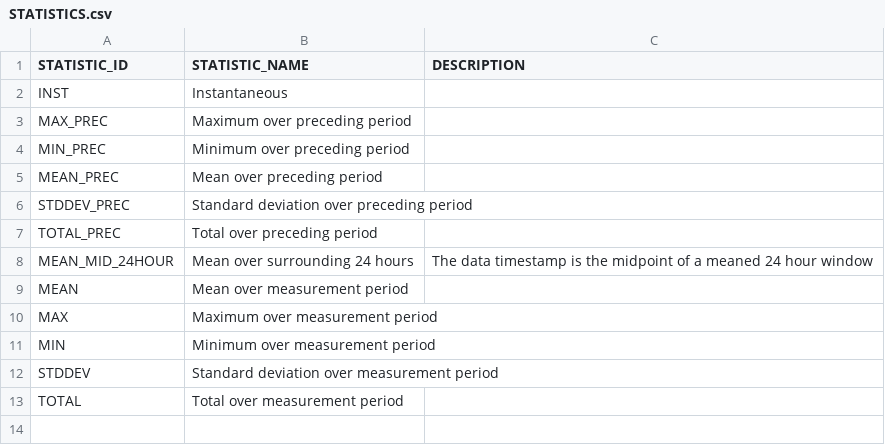
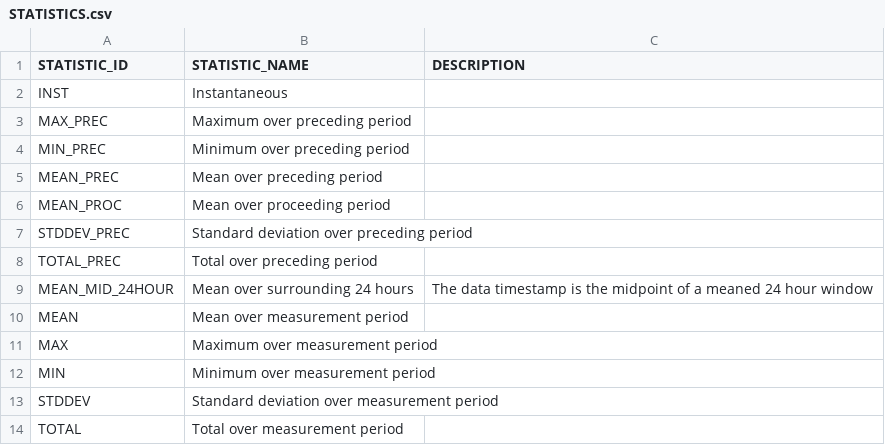
Before and after one commit to NERC-CEH/fdri-discovery, a CSV file: sample_data/src/STATISTICS.csv, drawn as a sheet; the diff names each change by its address in the sheet, - before the commit and + after, or states it on an @@ line.

Commit message:
Add NMDB src data

```diff
--- a/sample_data/src/STATISTICS.csv
+++ b/sample_data/src/STATISTICS.csv
+row 6: MEAN_PROC | Mean over proceeding period
```
Also changed, not shown: sample_data/src/UNITS.csv, 4 other files.
